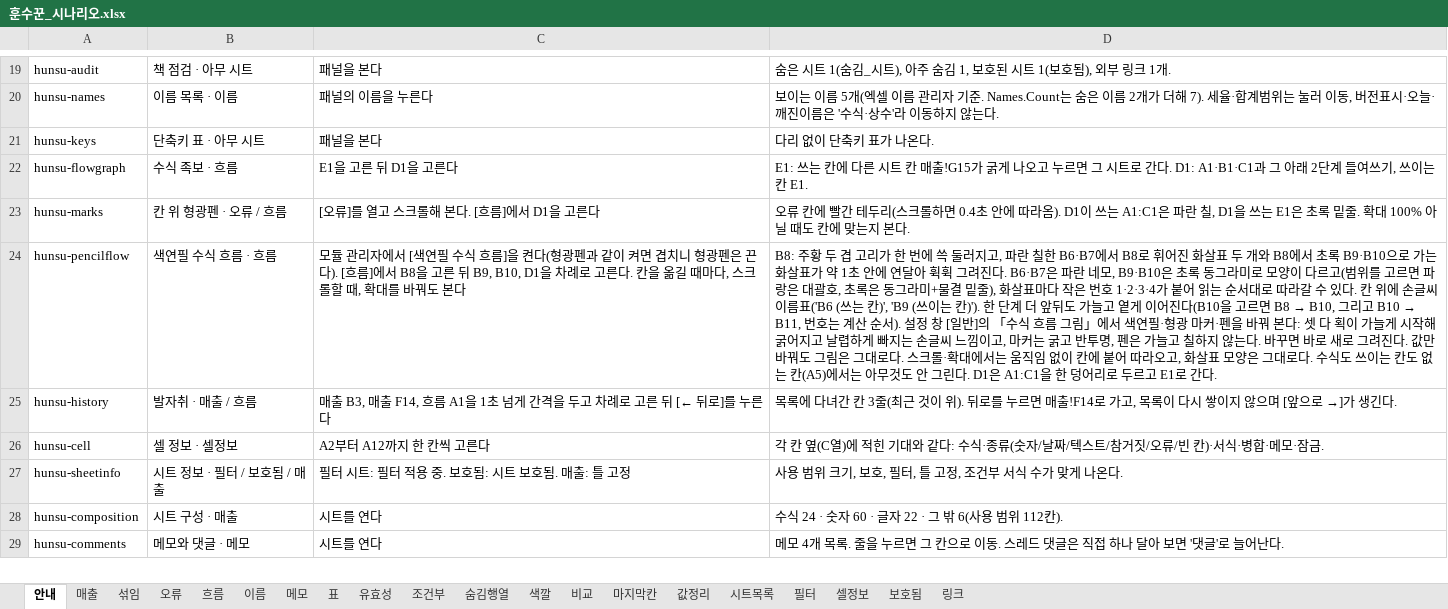
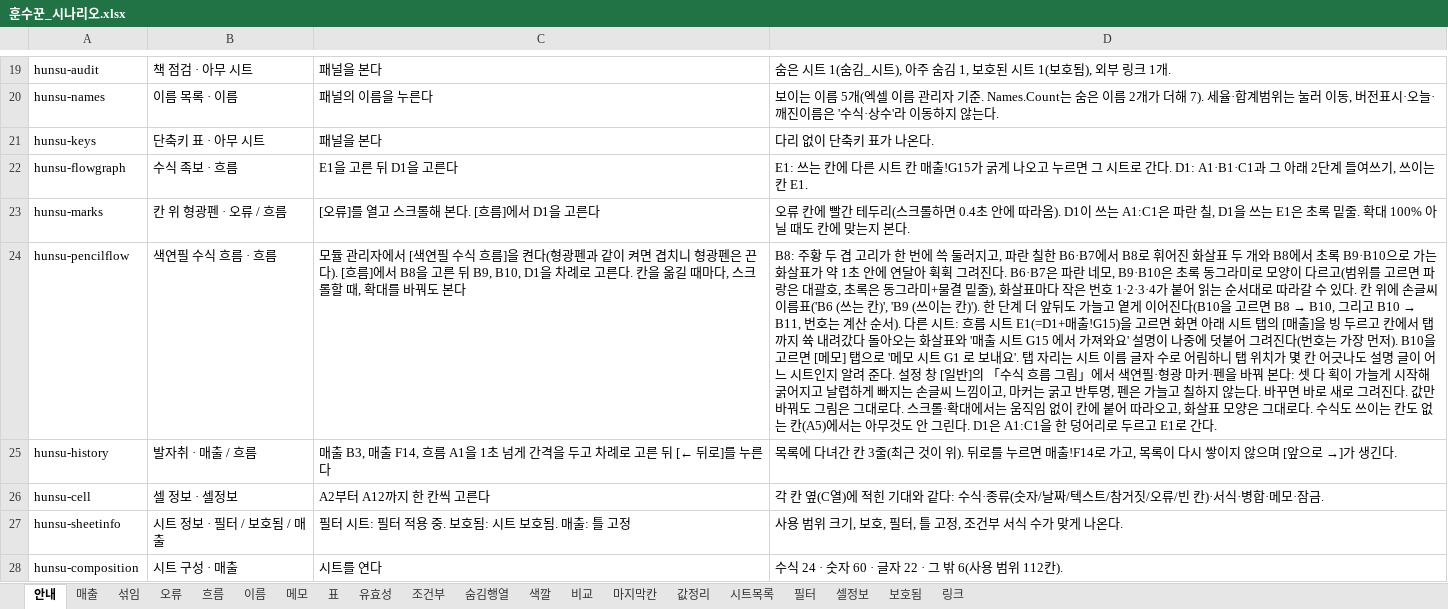
Before and after one commit to sbg3704/ClockOut-HunSu, an Excel workbook: tools/scenarios/훈수꾼_시나리오.xlsx, sheet 안내, drawn as a sheet; only a part is shown, gaps mark what is left out; the shorter side is filled out with more unchanged rows; values as stored, in another font and other column widths than the file's, no borders; the diff names each change by its address in the sheet, - before the commit and + after, or states it on an @@ line.

```diff
--- a/tools/scenarios/훈수꾼_시나리오.xlsx (sheet 안내)
+++ b/tools/scenarios/훈수꾼_시나리오.xlsx (sheet 안내)
-D24: …순서). 설정 창…
+D24: …순서). 다른 시트: 흐름 시트 E1(=D1+매출!G15)을 고르면 화면 아래 시트 탭의 [매출]을 빙 두르고 칸에서 탭까지 쓕 내려갔다 돌아오는 화살표와 '매출 시트 G15 에서 가져와요' 설명이 나중에 덧붙어 그려진다(번호는 가장 먼저). B10을 고르면 [메모] 탭으로 '메모 시트 G1 로 보내요'. 탭 자리는 시트 이름 글자 수로 어림하니 탭 위치가 몇 칸 어긋나도 설명 글이 어느 시트인지 알려 준다. 설정 창…
```
Also changed, not shown: sheet 메모, 13 other files.
